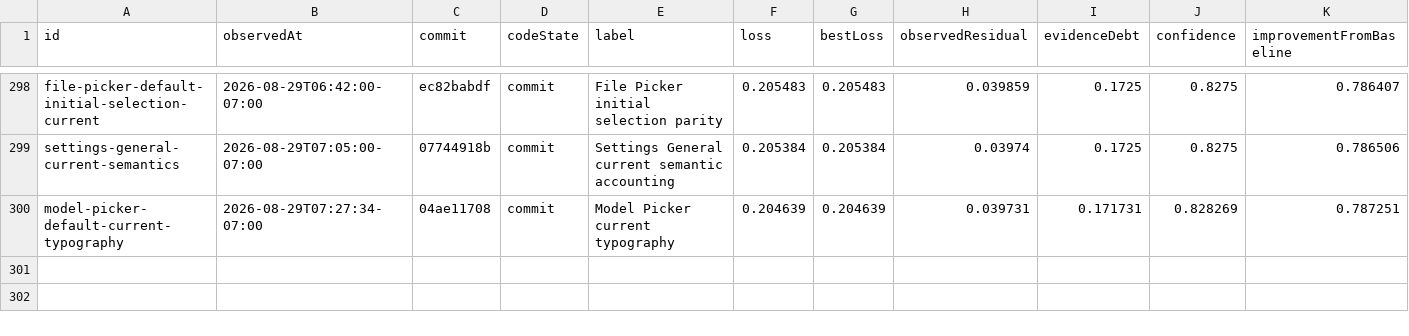
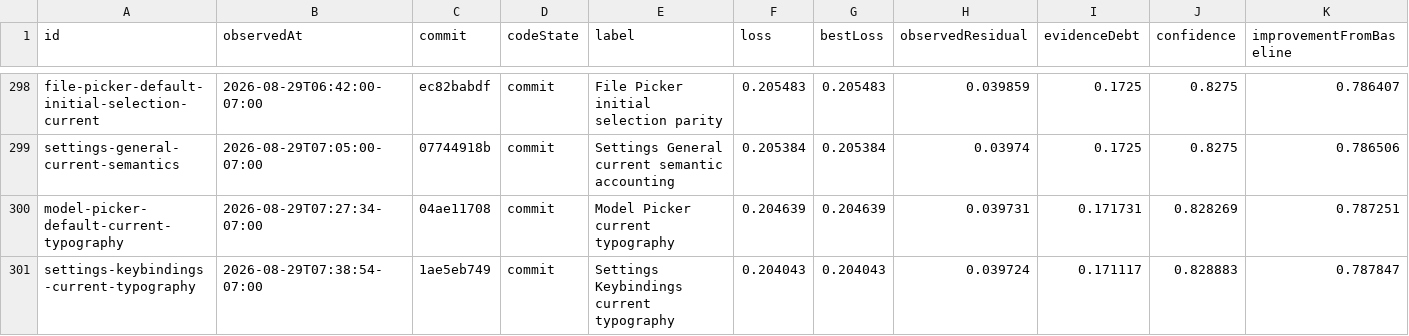
Before and after one commit to Huxpro/t3code-lynxtron, a CSV file: apps/lynxtron/reports/fidelity-loss/history.csv, drawn as a sheet; only a part is shown, gaps mark what is left out; the diff names each change by its address in the sheet, - before the commit and + after, or states it on an @@ line.

```diff
--- a/apps/lynxtron/reports/fidelity-loss/history.csv
+++ b/apps/lynxtron/reports/fidelity-loss/history.csv
+row 301: settings-keybindings-current-typography | 2026-08-29T07:38:54-07:00 | 1ae5eb749 | commit | Settings Keybindings current typography | 0.204043 | 0.204043 | 0.039724 | 0.171117 | 0.828883 | 0.787847
```
Also changed, not shown: apps/lynxtron/reports/fidelity-loss/commit-attribution.csv, 9 other files.
